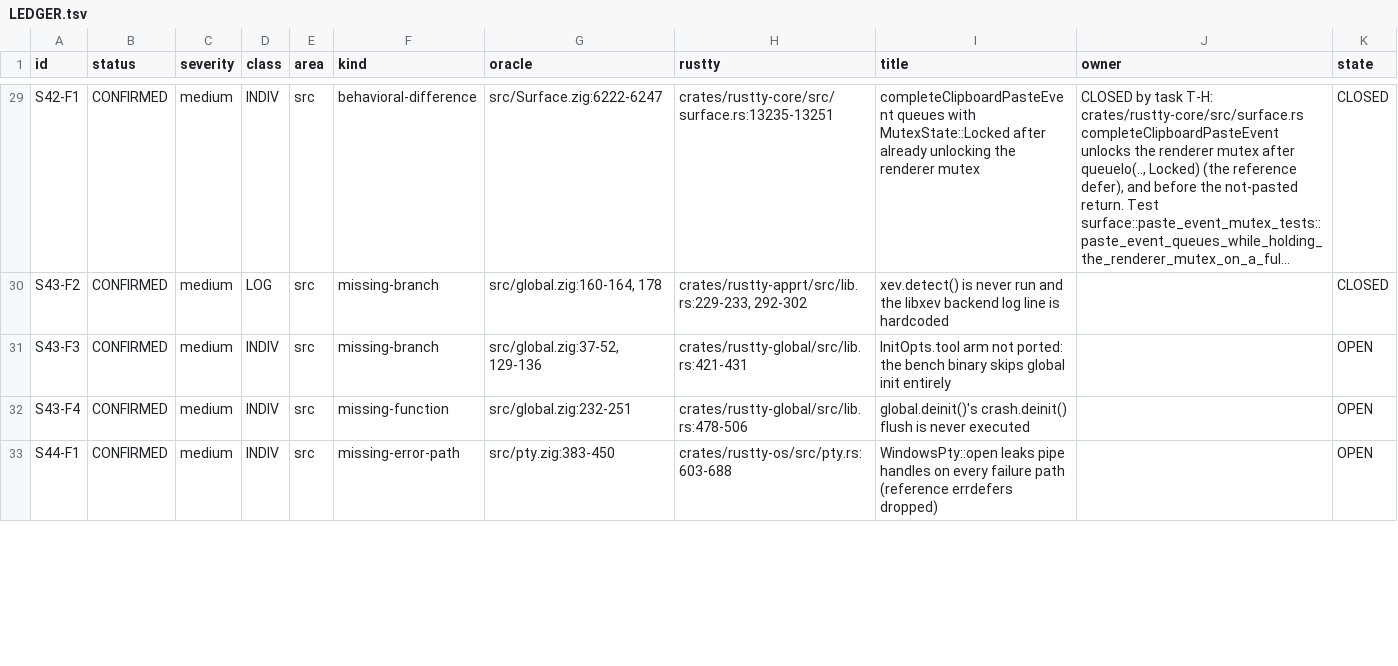
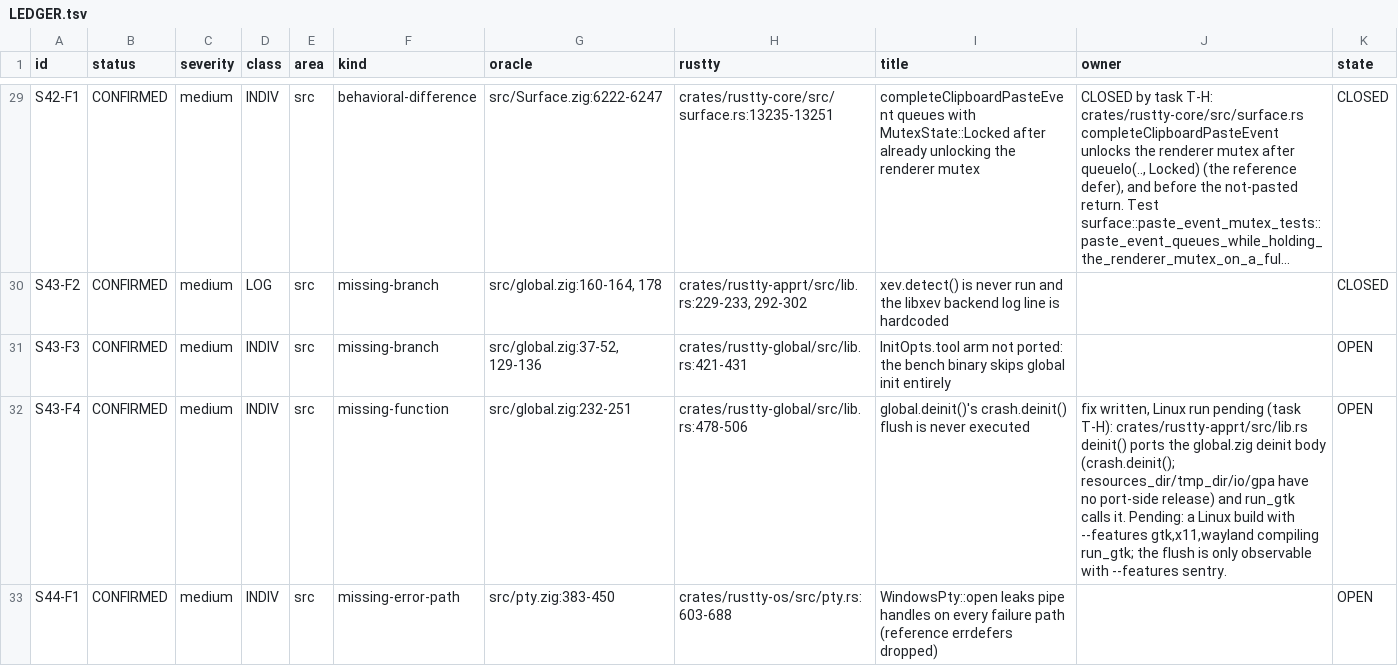
Before and after one commit to AirelyDev/rustty, a TSV file: .port/parity-closure/LEDGER.tsv, drawn as a sheet; only a part is shown, gaps mark what is left out; long unchanged cells end in …; the diff covers the shown part only.

```diff
--- a/.port/parity-closure/LEDGER.tsv
+++ b/.port/parity-closure/LEDGER.tsv
@@ -31,3 +31,3 @@ S43-F2	CONFIRMED	medium	LOG	src	missing-branch	src/global.zig:160-164, 178	crate
 S43-F3	CONFIRMED	medium	INDIV	src	missing-branch	src/global.zig:37-52, 129-136	crates/rustty-global/src/lib.rs:421-431	InitOpts.tool arm not ported: the bench binary skips global init entirely		OPEN
-S43-F4	CONFIRMED	medium	INDIV	src	missing-function	src/global.zig:232-251	crates/rustty-global/src/lib.rs:478-506	global.deinit()'s crash.deinit() flush is never executed		OPEN
+S43-F4	CONFIRMED	medium	INDIV	src	missing-function	src/global.zig:232-251	crates/rustty-global/src/lib.rs:478-506	global.deinit()'s crash.deinit() flush is never executed	fix written, Linux run pending (task T-H): crates/rustty-apprt/src/lib.rs deinit() ports the global.zig deinit body (crash.deinit(); resources_dir/tmp_dir/io/gpa have no port-side release) and run_gtk calls it. Pending: a Linux build with --features gtk,x11,wayland compiling run_gtk; the flush is only observable with --features sentry.	OPEN
 S44-F1	CONFIRMED	medium	INDIV	src	missing-error-path	src/pty.zig:383-450	crates/rustty-os/src/pty.rs:603-688	WindowsPty::open leaks pipe handles on every failure path (reference errdefers dropped)		OPEN
```
Also changed, not shown: 2 edited cells elsewhere in this file, 4 other files.
